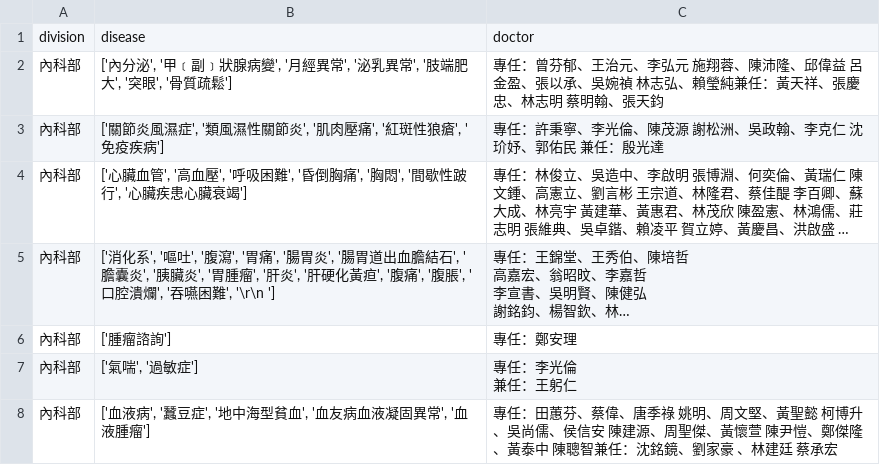
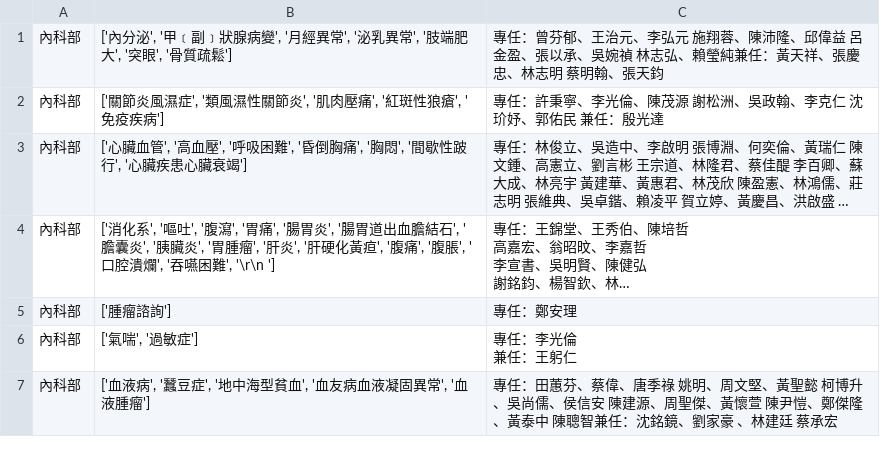
Before and after one commit to behappycc/DoctorBot, a CSV file: doctorbot/division.csv, drawn as a sheet; only a part is shown; long unchanged cells end in …; the diff names each change by its address in the sheet, - before the commit and + after, or states it on an @@ line.

Commit message:
disease database created

```diff
--- a/doctorbot/division.csv
+++ b/doctorbot/division.csv
-row 1: division | disease | doctor
```
Also changed, not shown: 9 other files.
